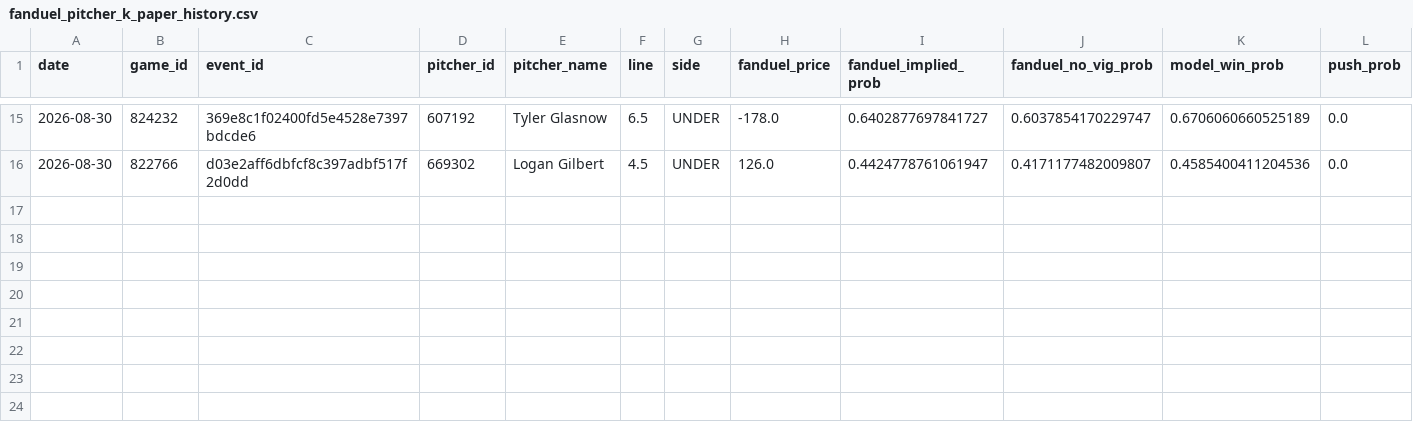
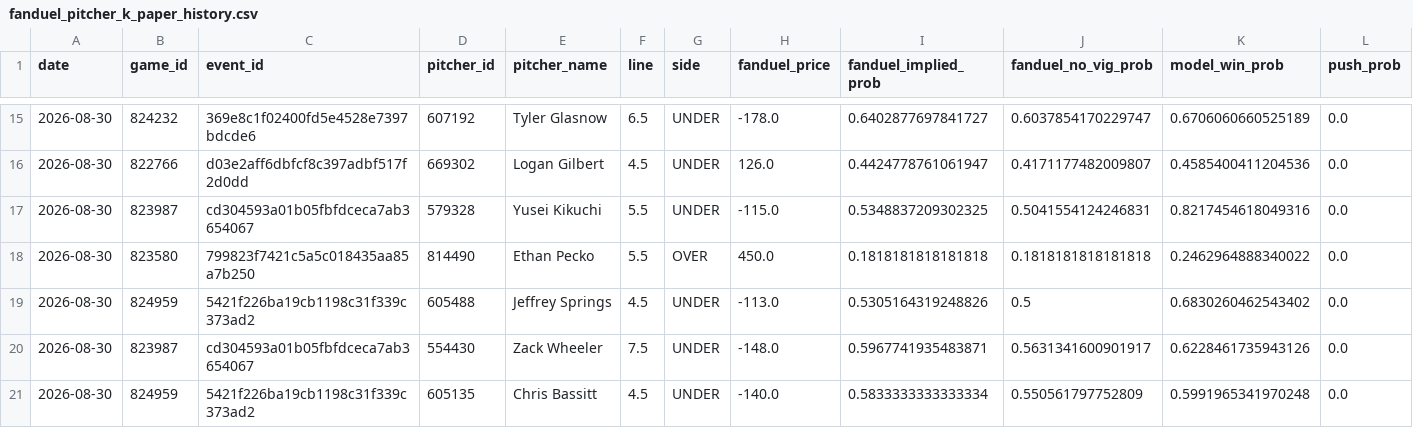
Before and after one commit to meverhart913/mlb-betting-lab, a CSV file: data/current/fanduel_pitcher_k_paper_history.csv, drawn as a sheet; only a part is shown, gaps mark what is left out; rows hold the shown columns only; the diff names each change by its address in the sheet, - before the commit and + after, or states it on an @@ line.

```diff
--- a/data/current/fanduel_pitcher_k_paper_history.csv
+++ b/data/current/fanduel_pitcher_k_paper_history.csv
+row 17: 2026-08-30 | 823987 | cd304593a01b05fbfdceca7ab3654067 | 579328 | Yusei Kikuchi | 5.5 | UNDER | -115.0 | 0.5348837209302325 | 0.5041554124246831 | 0.8217454618049316 | 0.0
+row 18: 2026-08-30 | 823580 | 799823f7421c5a5c018435aa85a7b250 | 814490 | Ethan Pecko | 5.5 | OVER | 450.0 | 0.1818181818181818 | 0.1818181818181818 | 0.2462964888340022 | 0.0
+row 19: 2026-08-30 | 824959 | 5421f226ba19cb1198c31f339c373ad2 | 605488 | Jeffrey Springs | 4.5 | UNDER | -113.0 | 0.5305164319248826 | 0.5 | 0.6830260462543402 | 0.0
+row 20: 2026-08-30 | 823987 | cd304593a01b05fbfdceca7ab3654067 | 554430 | Zack Wheeler | 7.5 | UNDER | -148.0 | 0.5967741935483871 | 0.5631341600901917 | 0.6228461735943126 | 0.0
+row 21: 2026-08-30 | 824959 | 5421f226ba19cb1198c31f339c373ad2 | 605135 | Chris Bassitt | 4.5 | UNDER | -140.0 | 0.5833333333333334 | 0.550561797752809 | 0.5991965341970248 | 0.0
```
Also changed, not shown: 2 other files.
